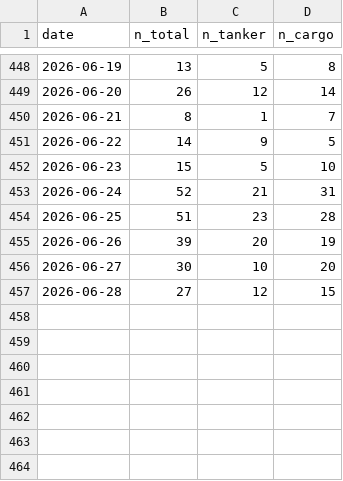
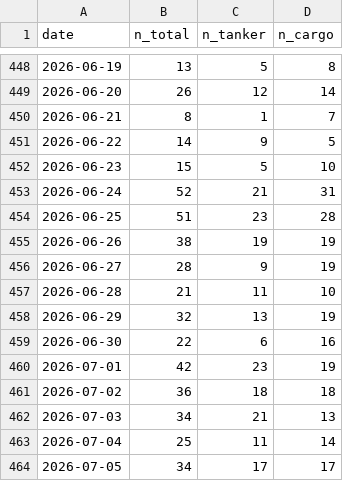
Before and after one commit to jasonhjohnson/strait-of-hormuz-data, a CSV file: data/transits.csv, drawn as a sheet; only a part is shown, gaps mark what is left out.

```diff
--- a/data/transits.csv
+++ b/data/transits.csv
@@ -454,4 +454,11 @@ date,n_total,n_tanker,n_cargo
 2026-06-25,51,23,28
-2026-06-26,39,20,19
-2026-06-27,30,10,20
-2026-06-28,27,12,15
+2026-06-26,38,19,19
+2026-06-27,28,9,19
+2026-06-28,21,11,10
+2026-06-29,32,13,19
+2026-06-30,22,6,16
+2026-07-01,42,23,19
+2026-07-02,36,18,18
+2026-07-03,34,21,13
+2026-07-04,25,11,14
+2026-07-05,34,17,17
```
Also changed, not shown: data/hormuz-index-daily.csv, data/hormuz-index.csv, 3 other files.
